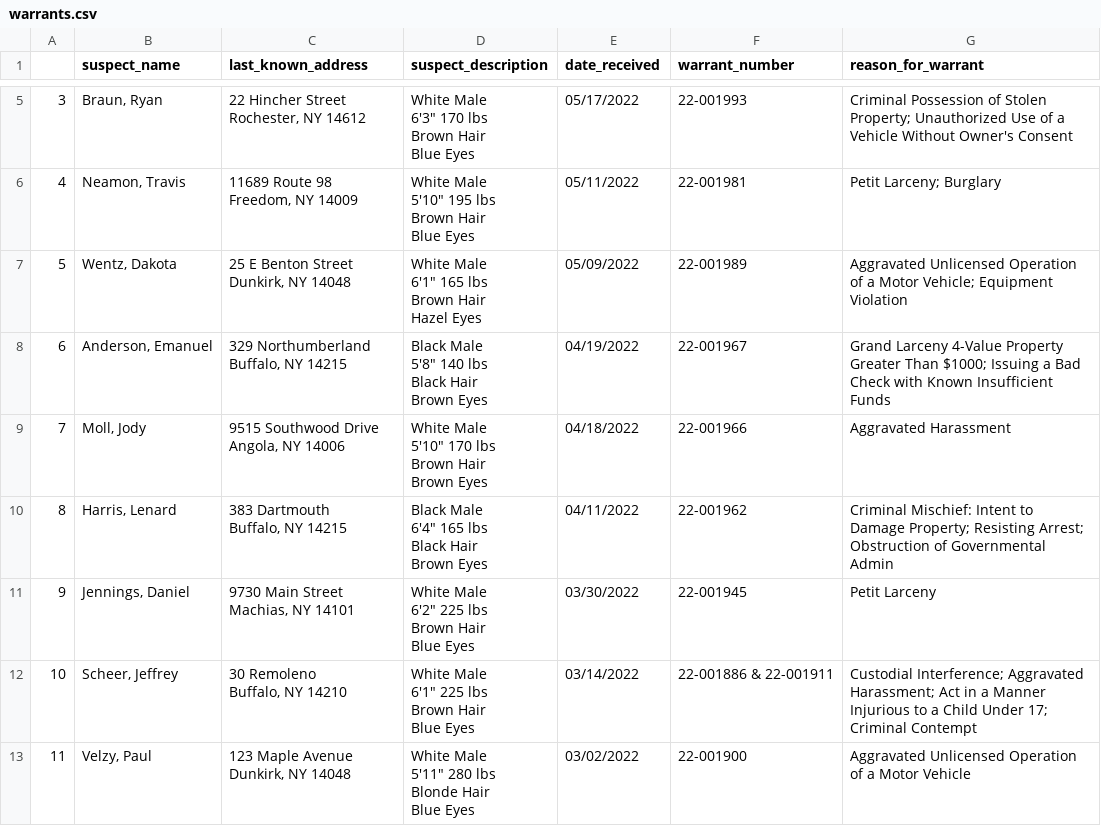
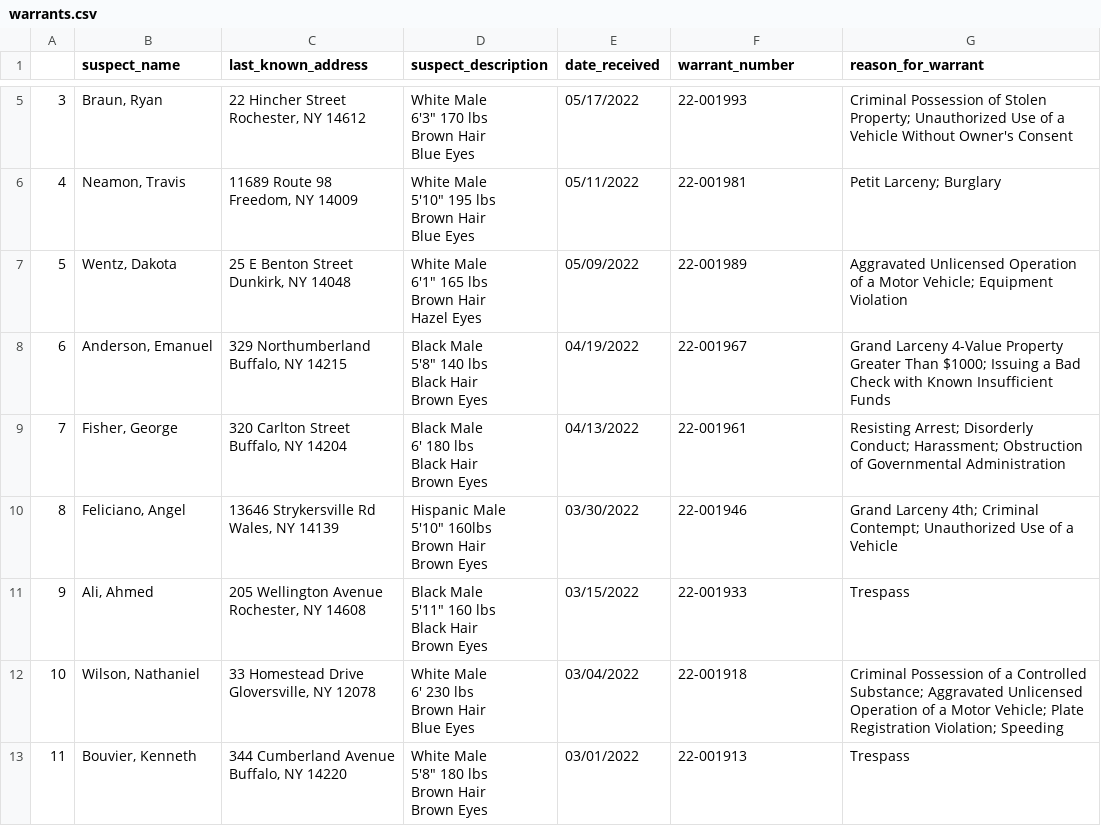
Before and after one commit to marypasciak/warrants-automatic-scraper, a CSV file: warrants.csv, drawn as a sheet; only a part is shown, gaps mark what is left out; the diff covers the shown part only.

```diff
--- a/warrants.csv
+++ b/warrants.csv
@@ -36,26 +36,26 @@ Black Hair
 Brown Eyes",04/19/2022,22-001967,Grand Larceny 4-Value Property Greater Than $1000; Issuing a Bad Check with Known Insufficient Funds
-7,"Moll, Jody","9515 Southwood Drive
-Angola, NY 14006","White Male
-5'10"" 170 lbs
-Brown Hair
-Brown Eyes",04/18/2022,22-001966,Aggravated Harassment
-8,"Harris, Lenard","383 Dartmouth
-Buffalo, NY 14215","Black Male
-6'4"" 165 lbs
-Black Hair
-Brown Eyes",04/11/2022,22-001962,Criminal Mischief: Intent to Damage Property; Resisting Arrest; Obstruction of Governmental Admin
-9,"Jennings, Daniel","9730 Main Street
-Machias, NY 14101","White Male
-6'2"" 225 lbs
-Brown Hair
-Blue Eyes",03/30/2022,22-001945,Petit Larceny
-10,"Scheer, Jeffrey","30 Remoleno
-Buffalo, NY 14210","White Male
-6'1"" 225 lbs
-Brown Hair
-Blue Eyes",03/14/2022,22-001886 & 22-001911,Custodial Interference; Aggravated Harassment; Act in a Manner Injurious to a Child Under 17; Criminal Contempt
-11,"Velzy, Paul","123 Maple Avenue
-Dunkirk, NY 14048","White Male
-5'11"" 280 lbs
-Blonde Hair
-Blue Eyes",03/02/2022,22-001900,Aggravated Unlicensed Operation of a Motor Vehicle
+7,"Fisher, George","320 Carlton Street
+Buffalo, NY 14204","Black Male
+6' 180 lbs
+Black Hair
+Brown Eyes",04/13/2022,22-001961,Resisting Arrest; Disorderly Conduct; Harassment; Obstruction of Governmental Administration
+8,"Feliciano, Angel","13646 Strykersville Rd
+Wales, NY 14139","Hispanic Male
+5'10"" 160lbs
+Brown Hair
+Brown Eyes",03/30/2022,22-001946,Grand Larceny 4th; Criminal Contempt; Unauthorized Use of a Vehicle
+9,"Ali, Ahmed","205 Wellington Avenue
+Rochester, NY 14608","Black Male
+5'11"" 160 lbs
+Black Hair
+Brown Eyes",03/15/2022,22-001933,Trespass
+10,"Wilson, Nathaniel","33 Homestead Drive
+Gloversville, NY 12078","White Male
+6' 230 lbs
+Brown Hair
+Blue Eyes",03/04/2022,22-001918,Criminal Possession of a Controlled Substance; Aggravated Unlicensed Operation of a Motor Vehicle; Plate Registration Violation; Speeding
+11,"Bouvier, Kenneth","344 Cumberland Avenue
+Buffalo, NY 14220","White Male
+5'8"" 180 lbs
+Brown Hair
+Brown Eyes",03/01/2022,22-001913,Trespass
```
Also changed, not shown: 6 edited cells elsewhere in this file.
